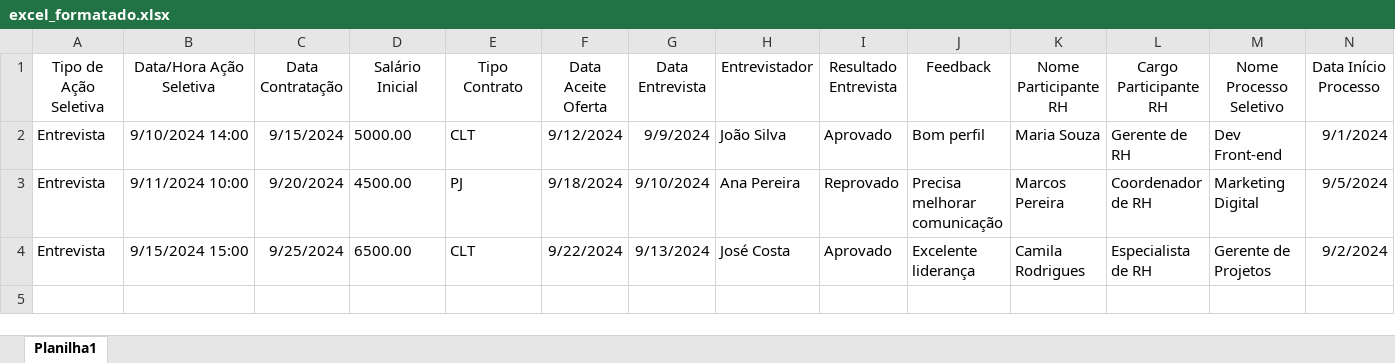
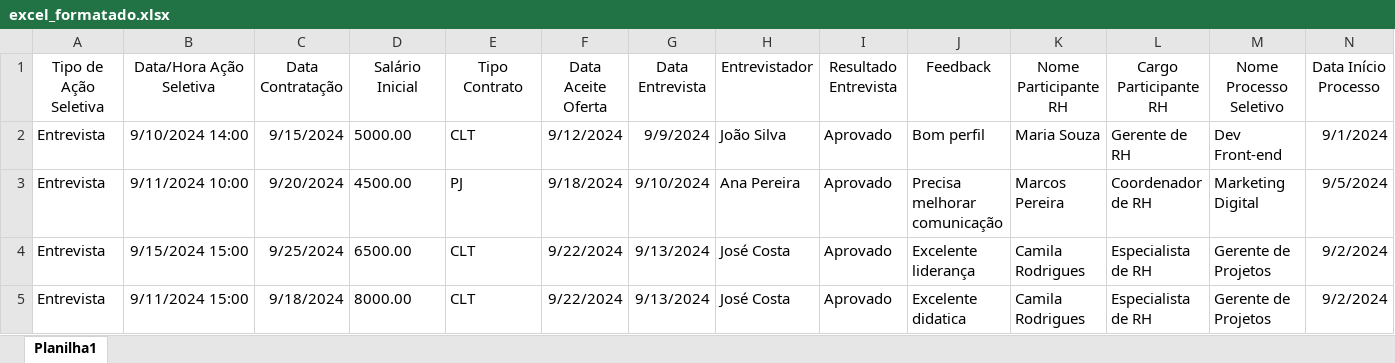
Before and after one commit to wdeus/poc-etl, an Excel workbook: src/main/resources/excel_formatado.xlsx, sheet Planilha1, drawn as a sheet; only a part is shown; values as stored, in another font and other column widths than the file's, no borders; rows hold the shown columns only; the diff names each change by its address in the sheet, - before the commit and + after, or states it on an @@ line.

```diff
--- a/src/main/resources/excel_formatado.xlsx (sheet Planilha1)
+++ b/src/main/resources/excel_formatado.xlsx (sheet Planilha1)
-I3 (Resultado Entrevista): Reprovado
+I3 (Resultado Entrevista): Aprovado
+row 5: Entrevista | 9/11/2024 15:00 | 9/18/2024 | 8000.00 | CLT | 9/22/2024 | 9/13/2024 | José Costa | Aprovado | Excelente didatica | Camila Rodrigues | Especialista de RH | Gerente de Projetos | 9/2/2024
```
Also changed, not shown: 39 other files.
